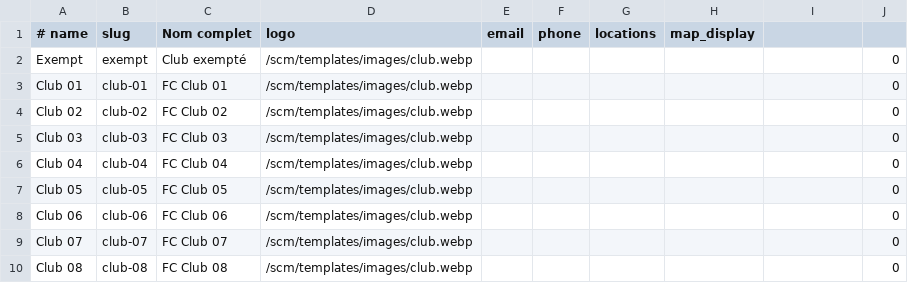
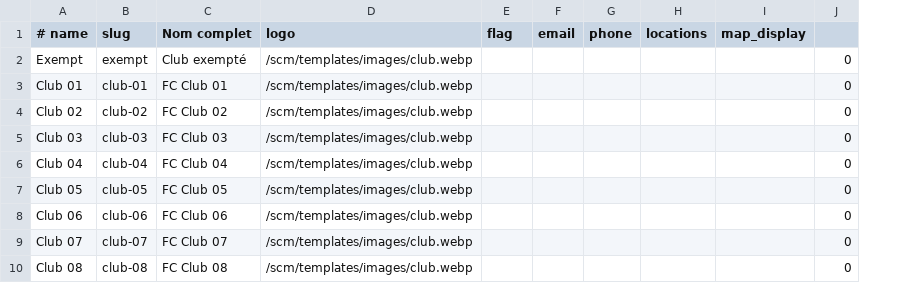
Before and after one commit to babsolune/b.boost.mod, a CSV file: scm/data/french/clubs.csv, drawn as a sheet; only a part is shown; removed rows and columns are numbered as before the commit, all else as after; the diff names each change by its address in the sheet, - before the commit and + after, or states it on an @@ line.

```diff
--- a/scm/data/french/clubs.csv
+++ b/scm/data/french/clubs.csv
+column F (email), empty
-column H (map_display), empty
-E1: email
+E1: flag
-I1: (empty)
+I1: map_display
```
Also changed, not shown: 13 other files.
